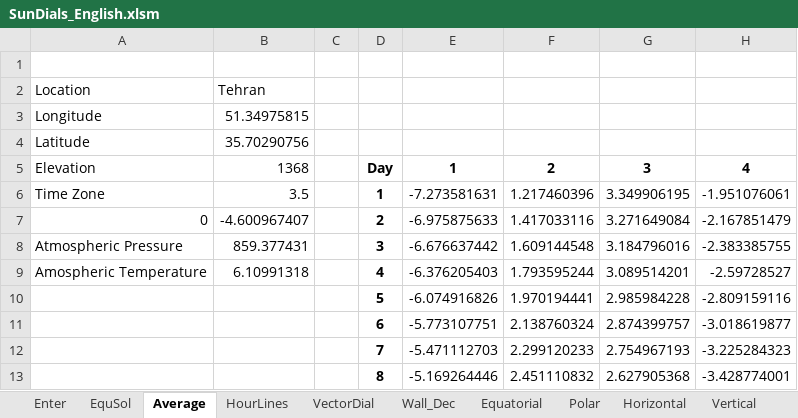
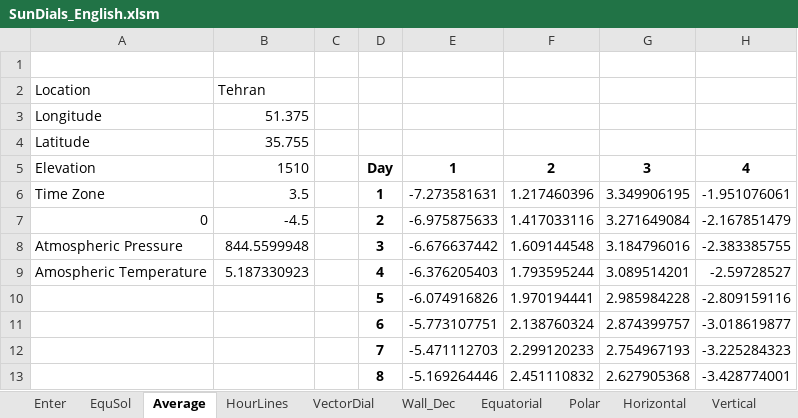
Before and after one commit to AminKH/SunDials, an Excel workbook: SunDials_English.xlsm, sheet Average, drawn as a sheet; only a part is shown; values as stored, in another font and other column widths than the file's, no borders; charts and pictures not drawn; the diff names each change by its address in the sheet, - before the commit and + after, or states it on an @@ line.

```diff
--- a/SunDials_English.xlsm (sheet Average)
+++ b/SunDials_English.xlsm (sheet Average)
-B3: 51.34975815
+B3: 51.375
-B4: 35.70290756
+B4: 35.755
-B5: 1368
+B5: 1510
-B7: -4.600967407
+B7: -4.5
-B8: 859.377431
+B8: 844.5599948
-B9: 6.10991318
+B9: 5.187330923
```
Also changed, not shown: sheet HourLines, sheet Enter, sheet EquSol, sheet Wall_Dec, sheet VectorDial, charts or pictures, SunDials_Persian.xlsm.
